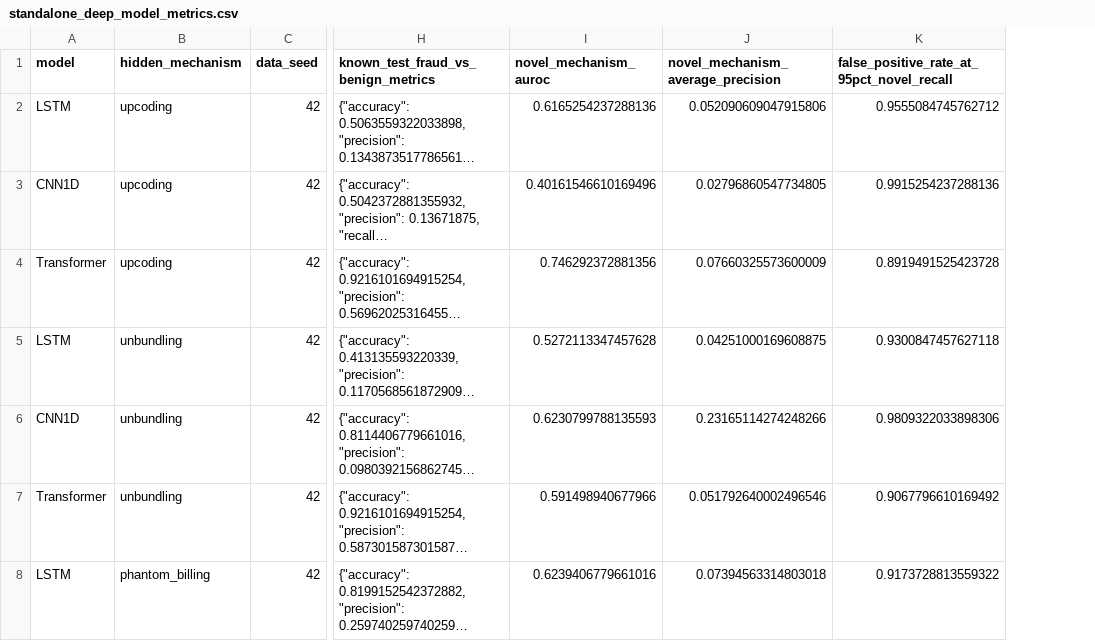
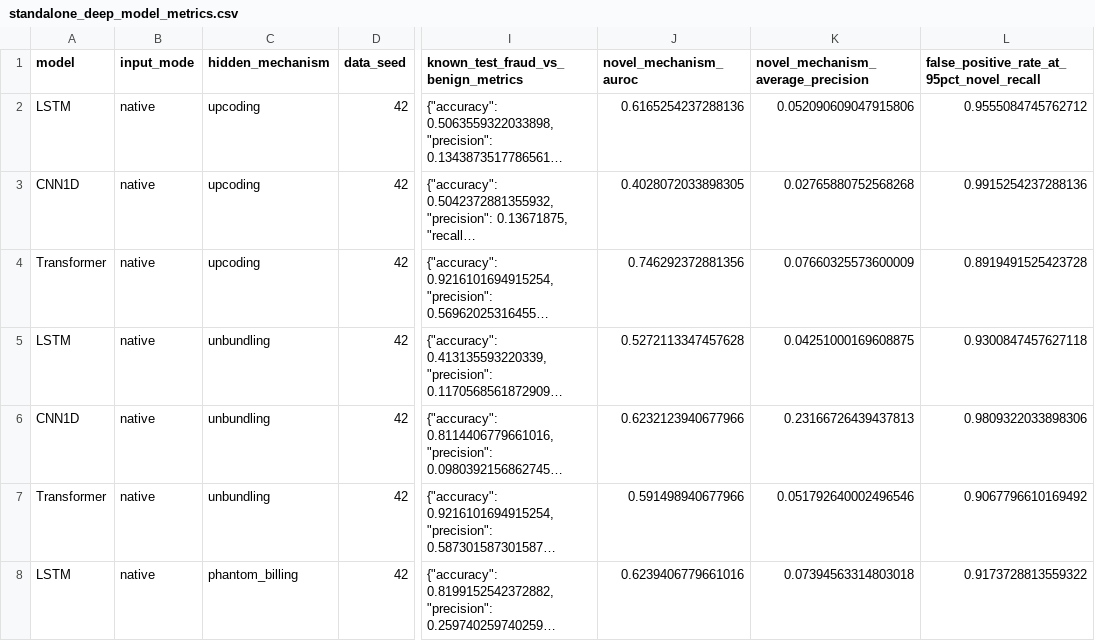
Before and after one commit to ishantpant2121/MUJ-DS-2430010379, a CSV file: results/standalone_deep_models/standalone_deep_model_metrics.csv, drawn as a sheet; only a part is shown, gaps mark what is left out; long unchanged cells end in …; addresses are those after the commit; the diff covers the shown part only; the diff names each change by its address in the sheet, - before the commit and + after, or states it on an @@ line.

```diff
--- a/results/standalone_deep_models/standalone_deep_model_metrics.csv
+++ b/results/standalone_deep_models/standalone_deep_model_metrics.csv
+column B (input_mode), rows 2-8: all native
-J3 (novel_mechanism_auroc): 0.40161546610169496
+J3 (novel_mechanism_auroc): 0.4028072033898305
-K3: 0.02796860547734805
+K3: 0.02765880752568268
-J6 (novel_mechanism_auroc): 0.6230799788135593
+J6 (novel_mechanism_auroc): 0.6232123940677966
-K6: 0.23165114274248266
+K6: 0.23166726439437813
```
Also changed, not shown: 29 edited cells elsewhere in this file, 37 other files.
